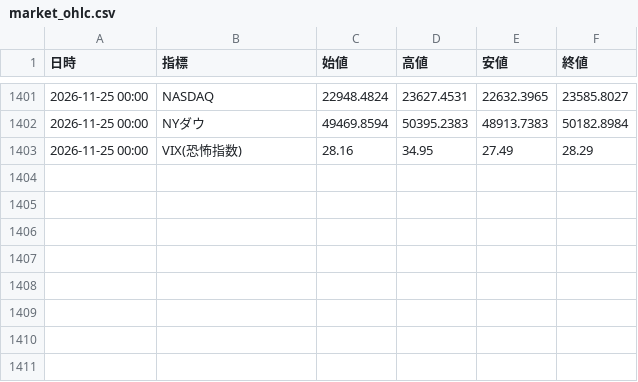
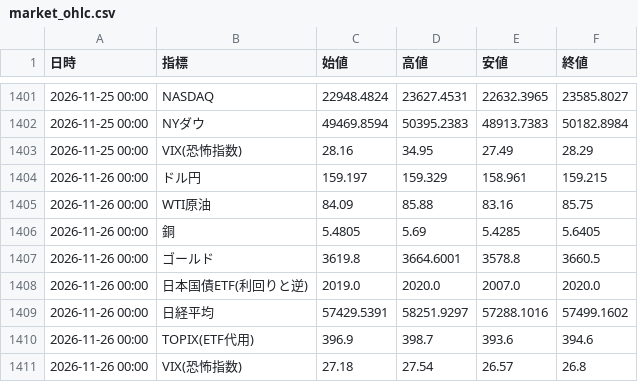
Before and after one commit to koyamaryota2-lang/MarketWatcher, a CSV file: market_ohlc.csv, drawn as a sheet; only a part is shown, gaps mark what is left out; the diff names each change by its address in the sheet, - before the commit and + after, or states it on an @@ line.

```diff
--- a/market_ohlc.csv
+++ b/market_ohlc.csv
+row 1404: 2026-11-26 00:00 | ドル円 | 159.197 | 159.329 | 158.961 | 159.215
+row 1405: 2026-11-26 00:00 | WTI原油 | 84.09 | 85.88 | 83.16 | 85.75
+row 1406: 2026-11-26 00:00 | 銅 | 5.4805 | 5.69 | 5.4285 | 5.6405
+row 1407: 2026-11-26 00:00 | ゴールド | 3619.8 | 3664.6001 | 3578.8 | 3660.5
+row 1408: 2026-11-26 00:00 | 日本国債ETF(利回りと逆) | 2019.0 | 2020.0 | 2007.0 | 2020.0
+row 1409: 2026-11-26 00:00 | 日経平均 | 57429.5391 | 58251.9297 | 57288.1016 | 57499.1602
+row 1410: 2026-11-26 00:00 | TOPIX(ETF代用) | 396.9 | 398.7 | 393.6 | 394.6
+row 1411: 2026-11-26 00:00 | VIX(恐怖指数) | 27.18 | 27.54 | 26.57 | 26.8
```
Also changed, not shown: market_log.csv, sector_detail_log_jp.csv, 1 other file.
